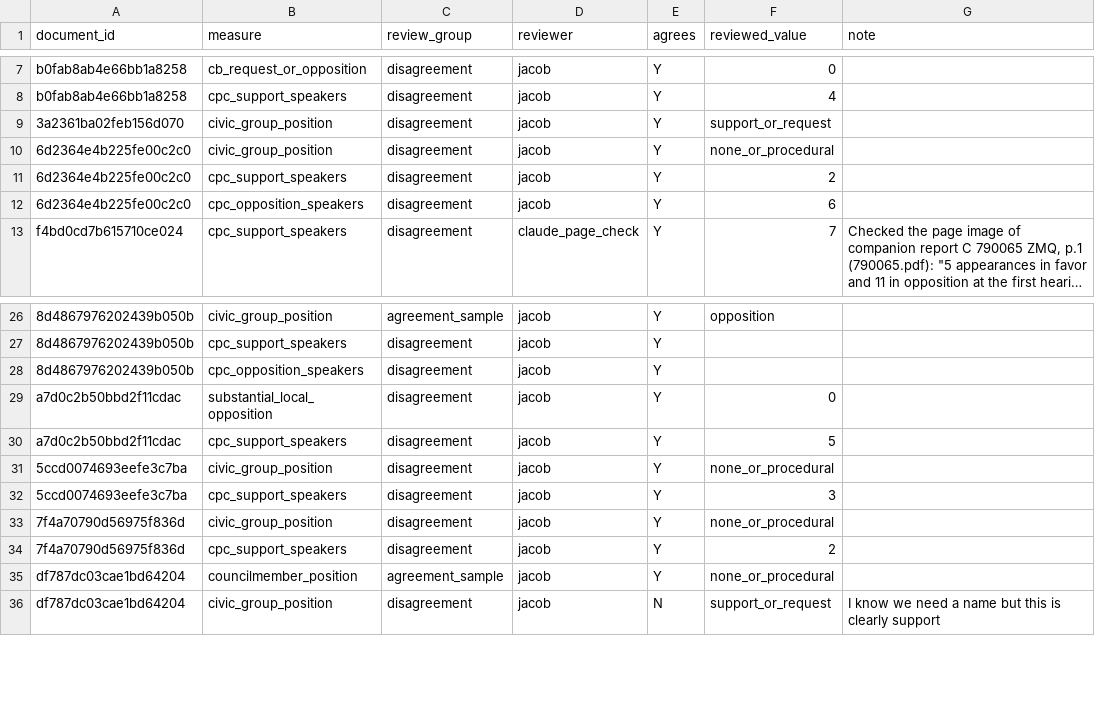
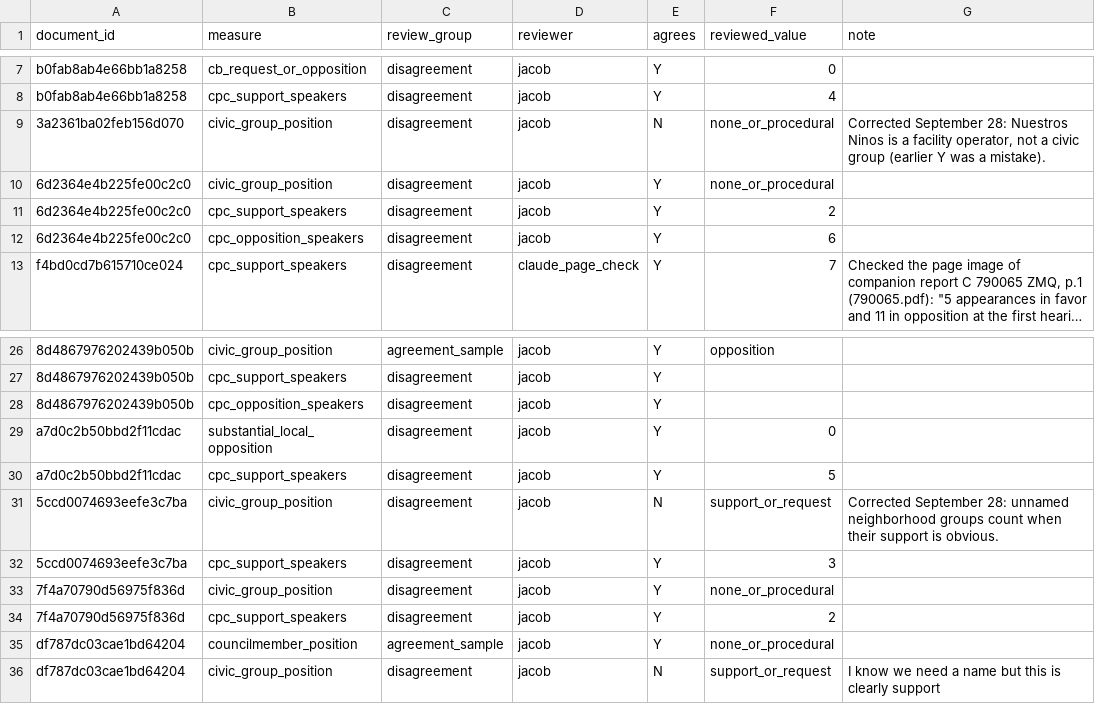
Before and after one commit to JacobHerbstman/nyc_court_case, a CSV file: tasks/audits/spot_check_cpc_statement_measures/code/jacob_spot_check_review.csv, drawn as a sheet; only a part is shown, gaps mark what is left out; long unchanged cells end in ….

```diff
--- a/tasks/audits/spot_check_cpc_statement_measures/code/jacob_spot_check_review.csv
+++ b/tasks/audits/spot_check_cpc_statement_measures/code/jacob_spot_check_review.csv
@@ -8,3 +8,3 @@ b0fab8ab4e66bb1a8258,cb_request_or_opposition,disagreement,jacob,Y,0,
 b0fab8ab4e66bb1a8258,cpc_support_speakers,disagreement,jacob,Y,4,
-3a2361ba02feb156d070,civic_group_position,disagreement,jacob,Y,support_or_request,
+3a2361ba02feb156d070,civic_group_position,disagreement,jacob,N,none_or_procedural,"Corrected September 28: Nuestros Ninos is a facility operator, not a civic group (earlier Y was a mistake)."
 6d2364e4b225fe00c2c0,civic_group_position,disagreement,jacob,Y,none_or_procedural,
@@ -30,3 +30,3 @@ a7d0c2b50bbd2f11cdac,substantial_local_opposition,disagreement,jacob,Y,0,
 a7d0c2b50bbd2f11cdac,cpc_support_speakers,disagreement,jacob,Y,5,
-5ccd0074693eefe3c7ba,civic_group_position,disagreement,jacob,Y,none_or_procedural,
+5ccd0074693eefe3c7ba,civic_group_position,disagreement,jacob,N,support_or_request,Corrected September 28: unnamed neighborhood groups count when their support is obvious.
 5ccd0074693eefe3c7ba,cpc_support_speakers,disagreement,jacob,Y,3,
```
Also changed, not shown: 11 other files.
